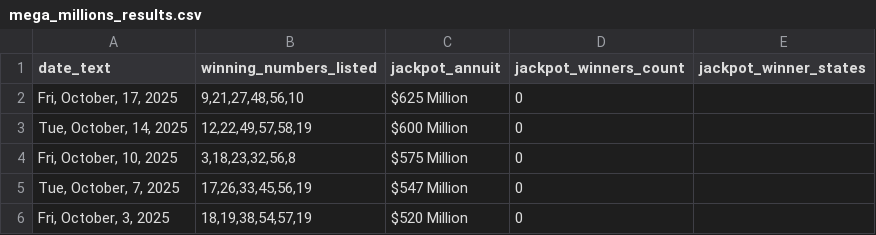
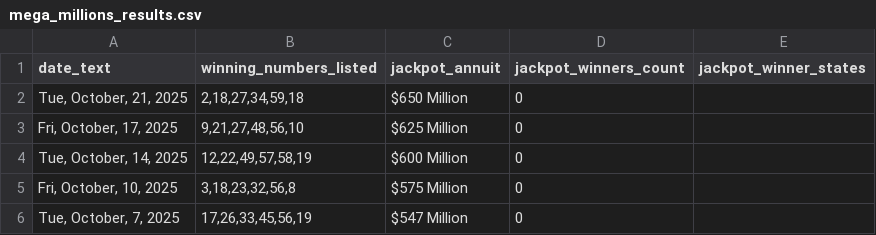
Before and after one commit to d3sktopfusion-cloud/mp_result, a CSV file: mega_millions_results.csv, drawn as a sheet; only a part is shown; the shorter side is filled out with more unchanged rows.

```diff
--- a/mega_millions_results.csv
+++ b/mega_millions_results.csv
@@ -1,2 +1,3 @@
 date_text,winning_numbers_listed,jackpot_annuit,jackpot_winners_count,jackpot_winner_states
+"Tue, October, 21, 2025","2,18,27,34,59,18",$650 Million,0,
 "Fri, October, 17, 2025","9,21,27,48,56,10",$625 Million,0,
```
Also changed, not shown: 1 other file.
